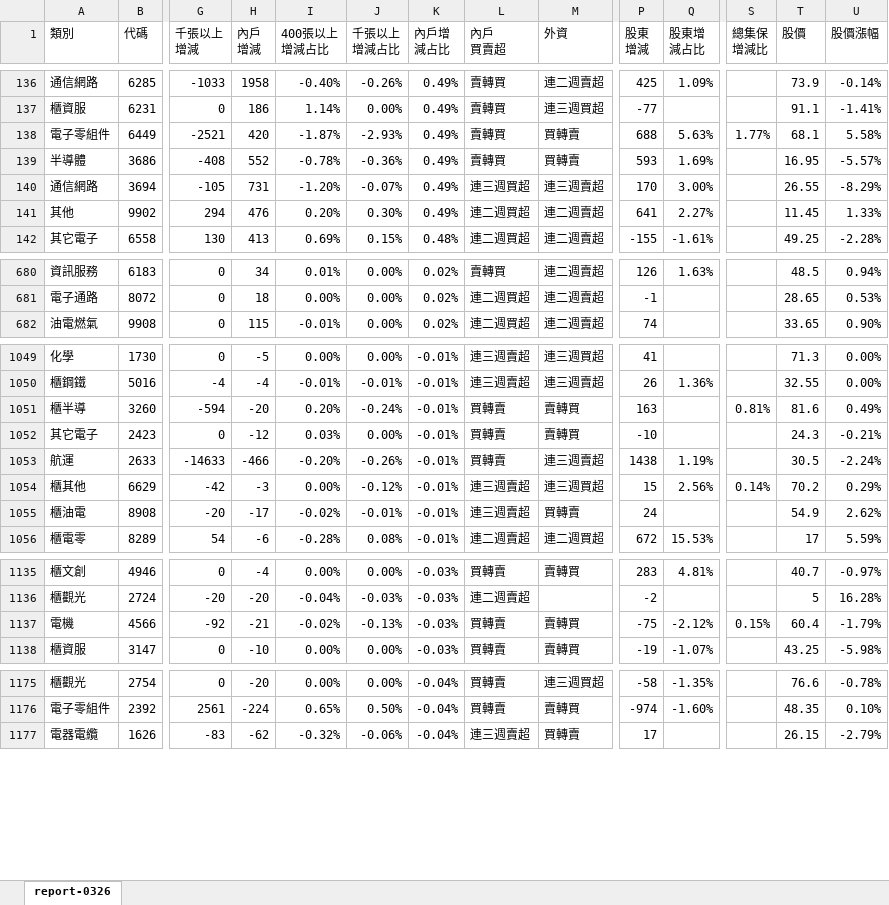
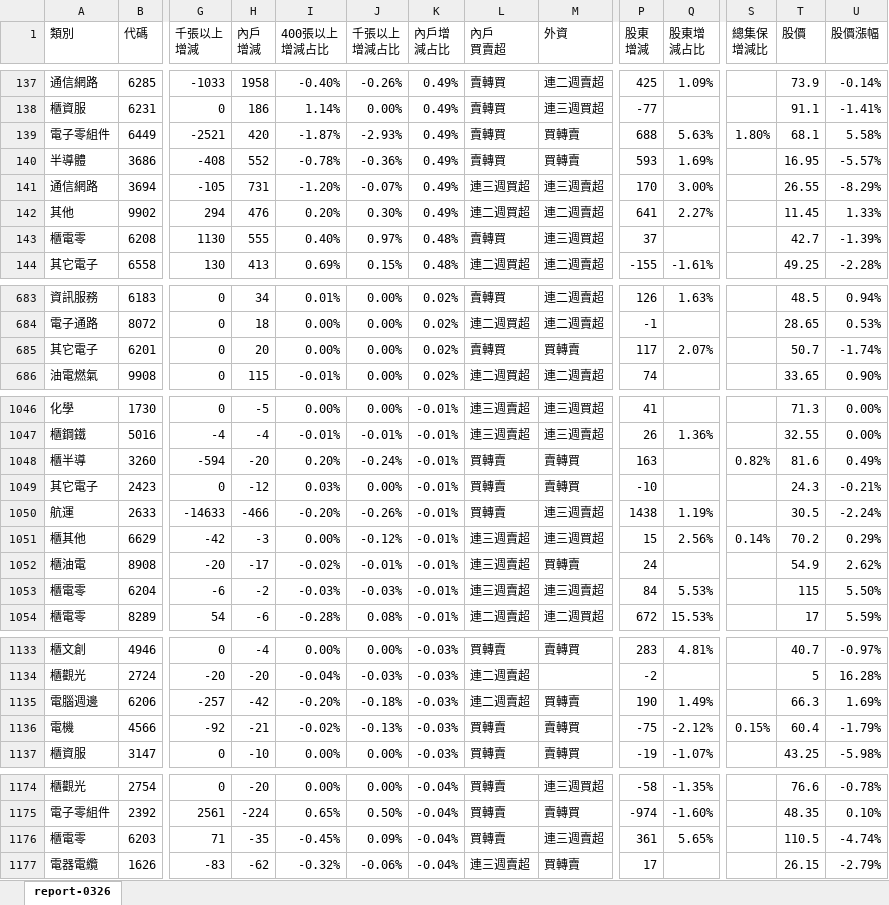
Before and after one commit to jamwin0312/jamwin0312.github.io, an Excel workbook: report.xlsx, sheet report-0326, drawn as a sheet; only a part is shown, gaps mark what is left out; values as stored, in another font and other column widths than the file's, no borders; charts and pictures not drawn; addresses are those after the commit; rows hold the shown columns only; the diff covers the shown part only; the diff names each change by its address in the sheet, - before the commit and + after, or states it on an @@ line.

```diff
--- a/report.xlsx (sheet report-0326)
+++ b/report.xlsx (sheet report-0326)
-S139 (總集保 增減比): 1.77%
+S139 (總集保 增減比): 1.80%
+row 143: 櫃電零 | 6208 | 1130 | 555 | 0.40% | 0.97% | 0.48% | 賣轉買 | 連三週買超 | 37 |  |  | 42.7 | -1.39%
+row 685: 其它電子 | 6201 | 0 | 20 | 0.00% | 0.00% | 0.02% | 賣轉買 | 買轉賣 | 117 | 2.07% |  | 50.7 | -1.74%
-S1048 (總集保 增減比): 0.81%
+S1048 (總集保 增減比): 0.82%
+row 1053: 櫃電零 | 6204 | -6 | -2 | -0.03% | -0.03% | -0.01% | 連三週賣超 | 連三週賣超 | 84 | 5.53% |  | 115 | 5.50%
+row 1135: 電腦週邊 | 6206 | -257 | -42 | -0.20% | -0.18% | -0.03% | 連二週賣超 | 買轉賣 | 190 | 1.49% |  | 66.3 | 1.69%
+row 1176: 櫃電零 | 6203 | 71 | -35 | -0.45% | 0.09% | -0.04% | 買轉賣 | 連三週賣超 | 361 | 5.65% |  | 110.5 | -4.74%
```
Also changed, not shown: 10 added rows, 15 removed rows, 113 moved rows and 8 edited cells elsewhere in this sheet, 8 other files.
